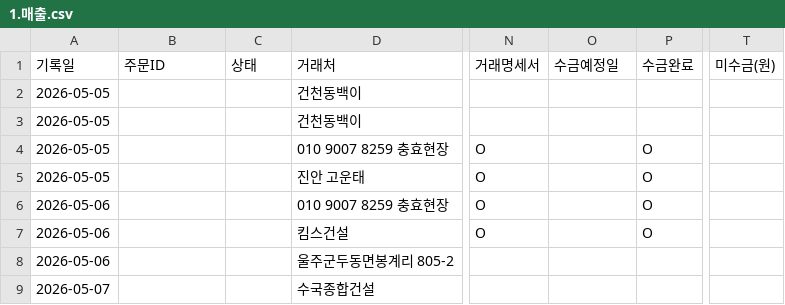
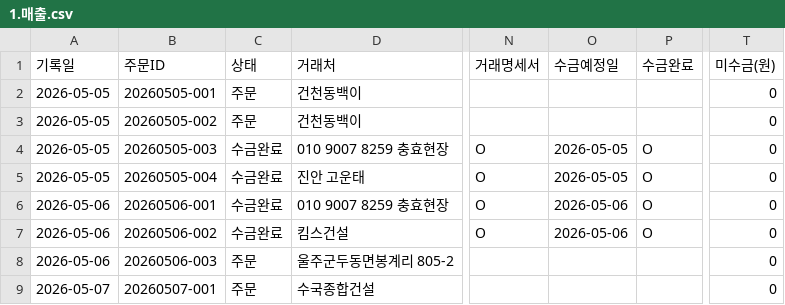
Before and after one commit to soongon/sl-steel-ops, a CSV file: data/1.매출.csv, drawn as a sheet; only a part is shown, gaps mark what is left out; the diff names each change by its address in the sheet, - before the commit and + after, or states it on an @@ line.

```diff
--- a/data/1.매출.csv
+++ b/data/1.매출.csv
-B2 (주문ID): (empty)
+B2 (주문ID): 20260505-001
-C2:C3 (상태): (empty)
+C2:C3 (상태): 주문
-T2:T9 (미수금(원)): (empty)
+T2:T9 (미수금(원)): 0
-B3 (주문ID): (empty)
+B3 (주문ID): 20260505-002
-B4 (주문ID): (empty)
+B4 (주문ID): 20260505-003
-C4:C7 (상태): (empty)
+C4:C7 (상태): 수금완료
-O4:O5 (수금예정일): (empty)
+O4:O5 (수금예정일): 2026-05-05
-B5 (주문ID): (empty)
+B5 (주문ID): 20260505-004
-B6 (주문ID): (empty)
+B6 (주문ID): 20260506-001
-O6:O7 (수금예정일): (empty)
+O6:O7 (수금예정일): 2026-05-06
-B7 (주문ID): (empty)
+B7 (주문ID): 20260506-002
-B8 (주문ID): (empty)
+B8 (주문ID): 20260506-003
-C8:C9 (상태): (empty)
+C8:C9 (상태): 주문
-B9 (주문ID): (empty)
+B9 (주문ID): 20260507-001
```
Also changed, not shown: data/5.거래처.csv, 1 other file.
